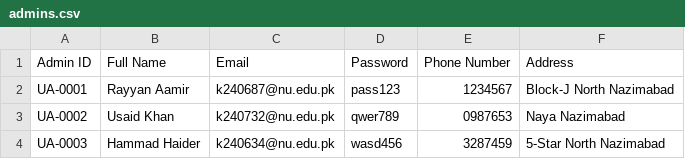
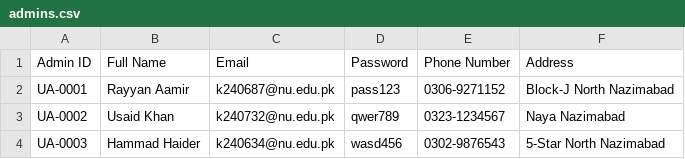
Before and after one commit to Rayyan-2704/Vehicle-Rental-System, a CSV file: admins.csv, drawn as a sheet.

```diff
--- a/admins.csv
+++ b/admins.csv
@@ -1,4 +1,4 @@
 Admin ID,Full Name,Email,Password,Phone Number,Address
-UA-0001,Rayyan Aamir,k240687@nu.edu.pk,pass123,1234567,Block-J North Nazimabad
-UA-0002,Usaid Khan,k240732@nu.edu.pk,qwer789,0987653,Naya Nazimabad
-UA-0003,Hammad Haider,k240634@nu.edu.pk,wasd456,3287459,5-Star North Nazimabad
+UA-0001,Rayyan Aamir,k240687@nu.edu.pk,pass123,0306-9271152,Block-J North Nazimabad
+UA-0002,Usaid Khan,k240732@nu.edu.pk,qwer789,0323-1234567,Naya Nazimabad
+UA-0003,Hammad Haider,k240634@nu.edu.pk,wasd456,0302-9876543,5-Star North Nazimabad
```
Also changed, not shown: customers.csv, 14 other files.
